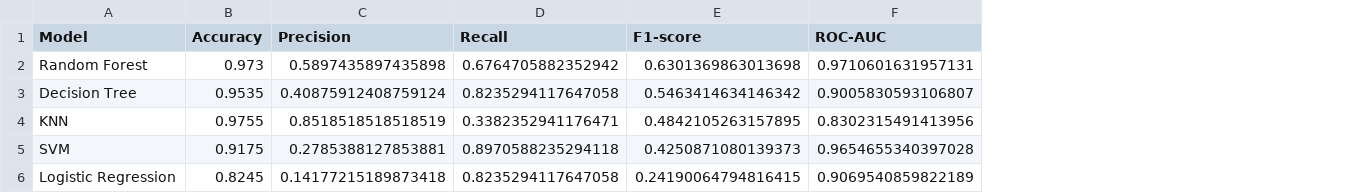
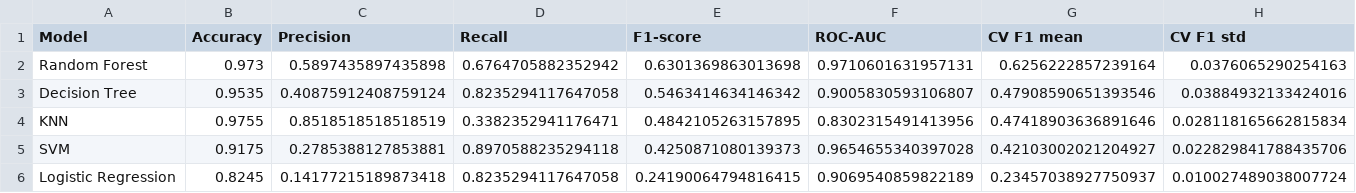
Before and after one commit to Khoa2174802010694/BaiTapLon-MachineFailurePrediction, a CSV file: results/model_comparison.csv, drawn as a sheet; the diff names each change by its address in the sheet, - before the commit and + after, or states it on an @@ line.

```diff
--- a/results/model_comparison.csv
+++ b/results/model_comparison.csv
+column G (CV F1 mean), rows 2-6: 0.6256222857239164 | 0.47908590651393546 | 0.47418903636891646 | 0.42103002021204927 | 0.23457038927750937
+column H (CV F1 std), rows 2-6: 0.0376065290254163 | 0.03884932133424016 | 0.028118165662815834 | 0.022829841788435706 | 0.010027489038007724
```
Also changed, not shown: 3 other files.
